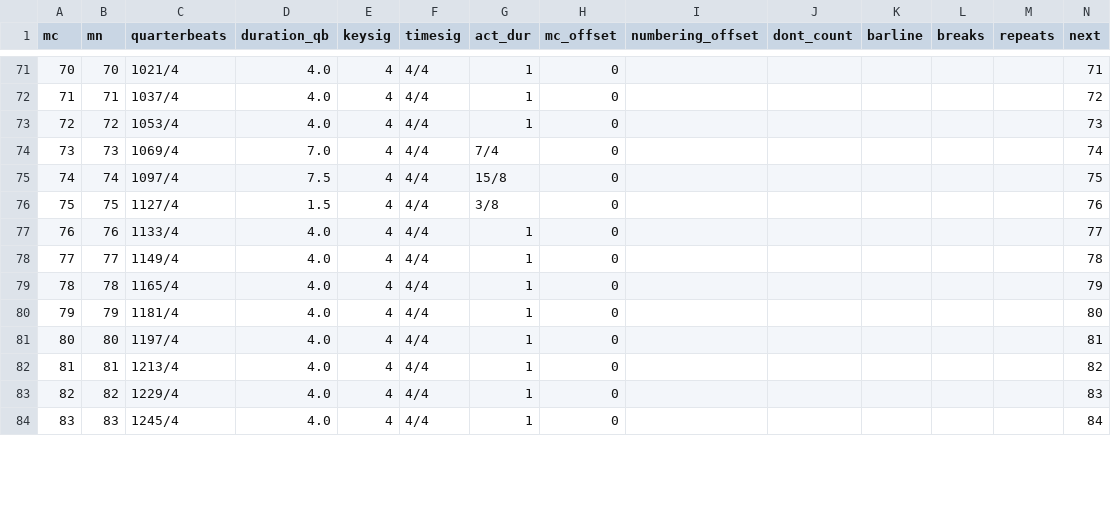
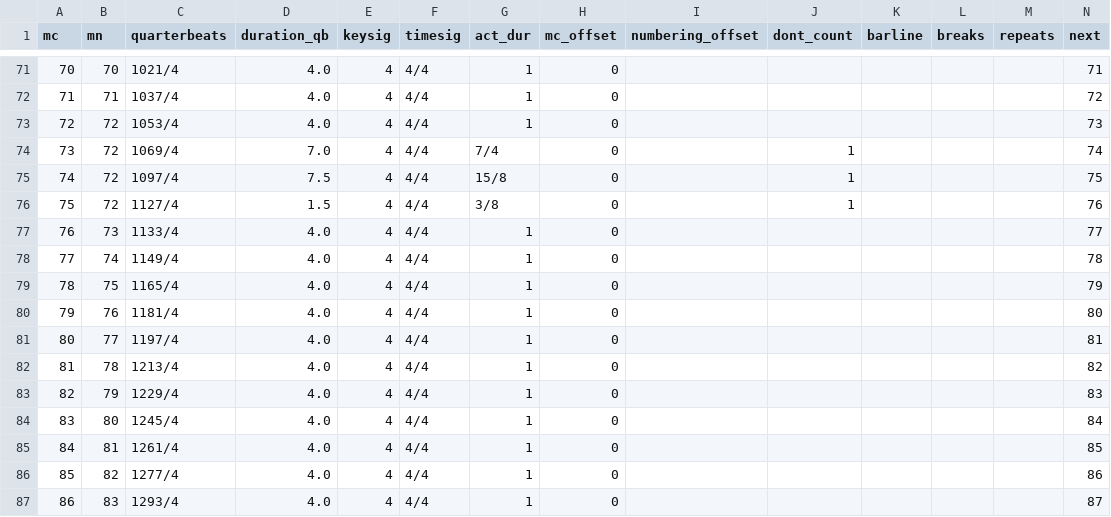
Before and after one commit to DCMLab/ravel_piano, a TSV file: measures/Ravel_-_Jeux_dEau.tsv, drawn as a sheet; only a part is shown, gaps mark what is left out; addresses are those after the commit; the diff covers the shown part only; the diff names each change by its address in the sheet, - before the commit and + after, or states it on an @@ line.

```diff
--- a/measures/Ravel_-_Jeux_dEau.tsv
+++ b/measures/Ravel_-_Jeux_dEau.tsv
+row 74: 73 | 72 | 1069/4 | 7.0 | 4 | 4/4 | 7/4 | 0 |  | 1 |  |  |  | 74
+row 75: 74 | 72 | 1097/4 | 7.5 | 4 | 4/4 | 15/8 | 0 |  | 1 |  |  |  | 75
+row 76: 75 | 72 | 1127/4 | 1.5 | 4 | 4/4 | 3/8 | 0 |  | 1 |  |  |  | 76
@@ column A (mc) renumbered between rows 77 and 89 @@
-C77 (quarterbeats): 1069/4
+C77 (quarterbeats): 1133/4
-D77 (duration_qb): 7.0
+D77 (duration_qb): 4.0
-G77 (act_dur): 7/4
+G77 (act_dur): 1
-N77 (next): 74
+N77 (next): 77
-C78 (quarterbeats): 1097/4
+C78 (quarterbeats): 1149/4
-D78 (duration_qb): 7.5
+D78 (duration_qb): 4.0
-G78 (act_dur): 15/8
+G78 (act_dur): 1
-N78 (next): 75
+N78 (next): 78
-C79 (quarterbeats): 1127/4
+C79 (quarterbeats): 1165/4
-D79 (duration_qb): 1.5
+D79 (duration_qb): 4.0
-G79 (act_dur): 3/8
+G79 (act_dur): 1
-N79 (next): 76
+N79 (next): 79
-C80 (quarterbeats): 1133/4
+C80 (quarterbeats): 1181/4
-N80 (next): 77
+N80 (next): 80
-C81 (quarterbeats): 1149/4
+C81 (quarterbeats): 1197/4
-N81 (next): 78
+N81 (next): 81
-C82 (quarterbeats): 1165/4
+C82 (quarterbeats): 1213/4
-N82 (next): 79
+N82 (next): 82
-C83 (quarterbeats): 1181/4
+C83 (quarterbeats): 1229/4
-N83 (next): 80
+N83 (next): 83
-C84 (quarterbeats): 1197/4
+C84 (quarterbeats): 1245/4
-N84 (next): 81
+N84 (next): 84
-C85 (quarterbeats): 1213/4
+C85 (quarterbeats): 1261/4
-N85 (next): 82
+N85 (next): 85
-C86 (quarterbeats): 1229/4
+C86 (quarterbeats): 1277/4
-N86 (next): 83
+N86 (next): 86
-C87 (quarterbeats): 1245/4
+C87 (quarterbeats): 1293/4
-N87 (next): 84
+N87 (next): 87
```
Also changed, not shown: 3 removed rows and 10 edited cells elsewhere in this file, harmonies/Ravel_-_Jeux_dEau.tsv, metadata.tsv, 5 other files.
